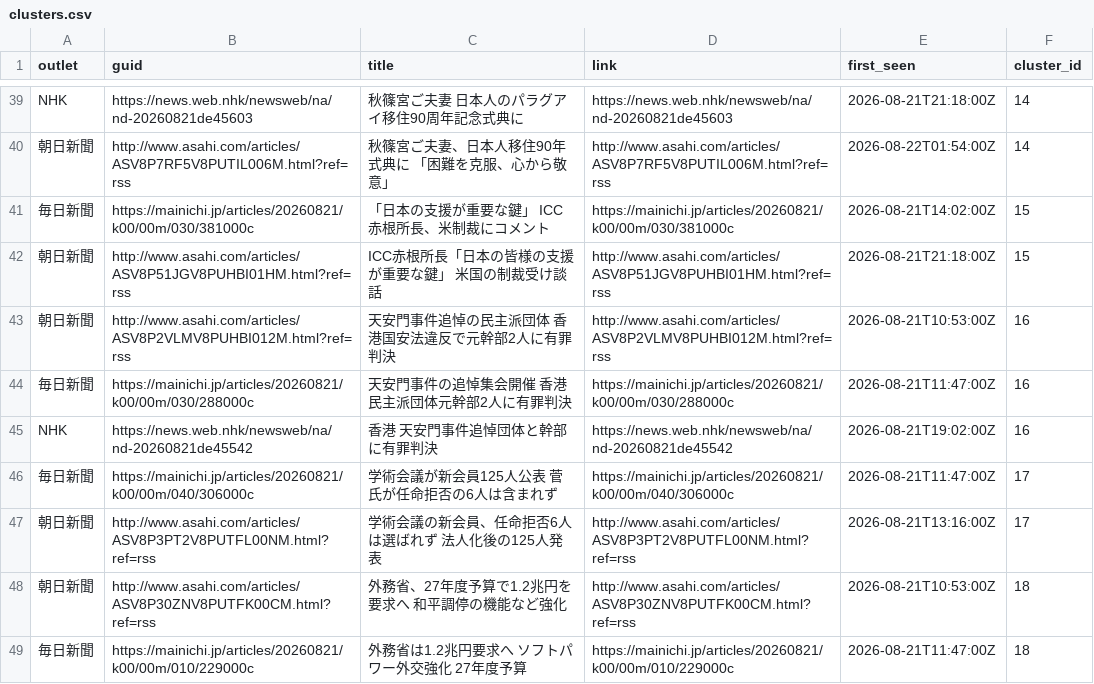
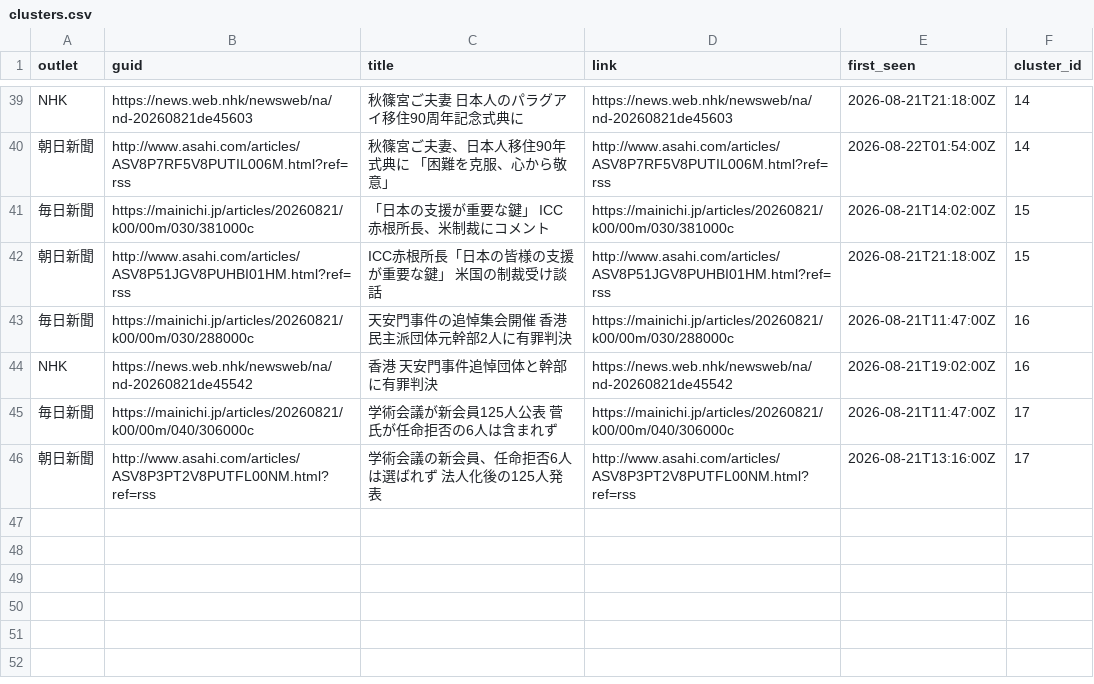
Before and after one commit to twill3c/midashi-sanmenkyo, a CSV file: data/processed/clusters.csv, drawn as a sheet; only a part is shown, gaps mark what is left out; the diff names each change by its address in the sheet, - before the commit and + after, or states it on an @@ line.

```diff
--- a/data/processed/clusters.csv
+++ b/data/processed/clusters.csv
-row 43: 朝日新聞 | http://www.asahi.com/articles/ASV8P2VLMV8PUHBI012M.html?ref=rss | 天安門事件追悼の民主派団体 香港国安法違反で元幹部2人に有罪判決 | http://www.asahi.com/articles/ASV8P2VLMV8PUHBI012M.html?ref=rss | 2026-08-21T10:53:00Z | 16
-row 48: 朝日新聞 | http://www.asahi.com/articles/ASV8P30ZNV8PUTFK00CM.html?ref=rss | 外務省、27年度予算で1.2兆円を要求へ 和平調停の機能など強化 | http://www.asahi.com/articles/ASV8P30ZNV8PUTFK00CM.html?ref=rss | 2026-08-21T10:53:00Z | 18
-row 49: 毎日新聞 | https://mainichi.jp/articles/20260821/k00/00m/010/229000c | 外務省は1.2兆円要求へ ソフトパワー外交強化 27年度予算 | https://mainichi.jp/articles/20260821/k00/00m/010/229000c | 2026-08-21T11:47:00Z | 18
```
Also changed, not shown: data/ledger.csv, data/processed/stats.csv, 5 other files.
